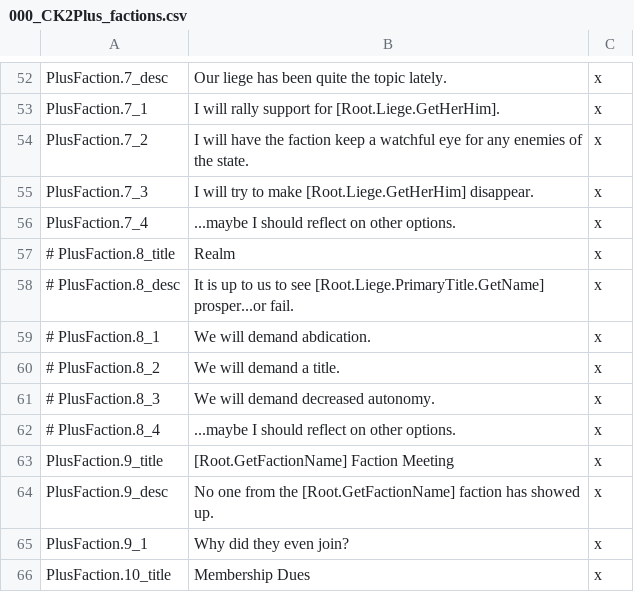
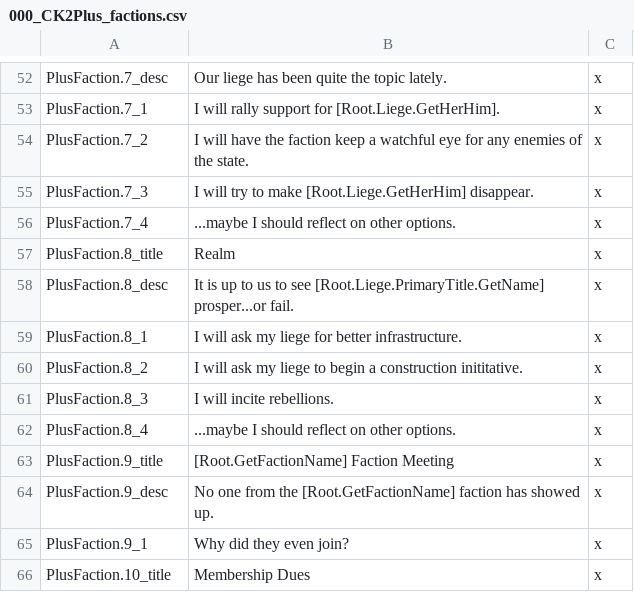
Before and after one commit to ck2plus/CK2Plus_Rewrite, a CSV file: CK3/localisation/000_CK2Plus_factions.csv, drawn as a sheet; only a part is shown, gaps mark what is left out; the diff covers the shown part only.

Commit message:
factions
- Add realm meeting choices for faction leaders - Complete

```diff
--- a/CK3/localisation/000_CK2Plus_factions.csv
+++ b/CK3/localisation/000_CK2Plus_factions.csv
@@ -56,8 +56,8 @@ PlusFaction.7_3;I will try to make [Root.Liege.GetHerHim] disappear.;x
 PlusFaction.7_4;...maybe I should reflect on other options.;x
-# PlusFaction.8_title;Realm;x
-# PlusFaction.8_desc;It is up to us to see [Root.Liege.PrimaryTitle.GetName] prosper...or fail.;x
-# PlusFaction.8_1;We will demand abdication.;x
-# PlusFaction.8_2;We will demand a title.;x
-# PlusFaction.8_3;We will demand decreased autonomy.;x
-# PlusFaction.8_4;...maybe I should reflect on other options.;x
+PlusFaction.8_title;Realm;x
+PlusFaction.8_desc;It is up to us to see [Root.Liege.PrimaryTitle.GetName] prosper...or fail.;x
+PlusFaction.8_1;I will ask my liege for better infrastructure.;x
+PlusFaction.8_2;I will ask my liege to begin a construction inititative.;x
+PlusFaction.8_3;I will incite rebellions.;x
+PlusFaction.8_4;...maybe I should reflect on other options.;x
 PlusFaction.9_title;[Root.GetFactionName] Faction Meeting;x
```
Also changed, not shown: 57 added rows elsewhere in this file, CK3/localisation/000_CK2Plus_event_modifiers.csv, 3 other files.
